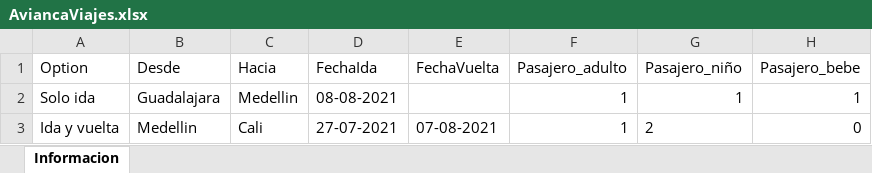
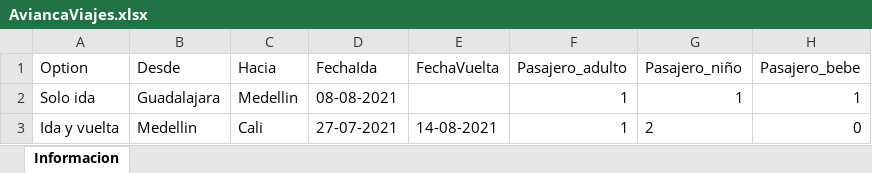
Before and after one commit to jefferson998/RetoAvianca, an Excel workbook: AviancaViajes.xlsx, sheet Informacion, drawn as a sheet; values as stored, in another font and other column widths than the file's, no borders; the diff names each change by its address in the sheet, - before the commit and + after, or states it on an @@ line.

```diff
--- a/AviancaViajes.xlsx (sheet Informacion)
+++ b/AviancaViajes.xlsx (sheet Informacion)
-E3 (FechaVuelta): 07-08-2021
+E3 (FechaVuelta): 14-08-2021
```
Also changed, not shown: 11 other files.
